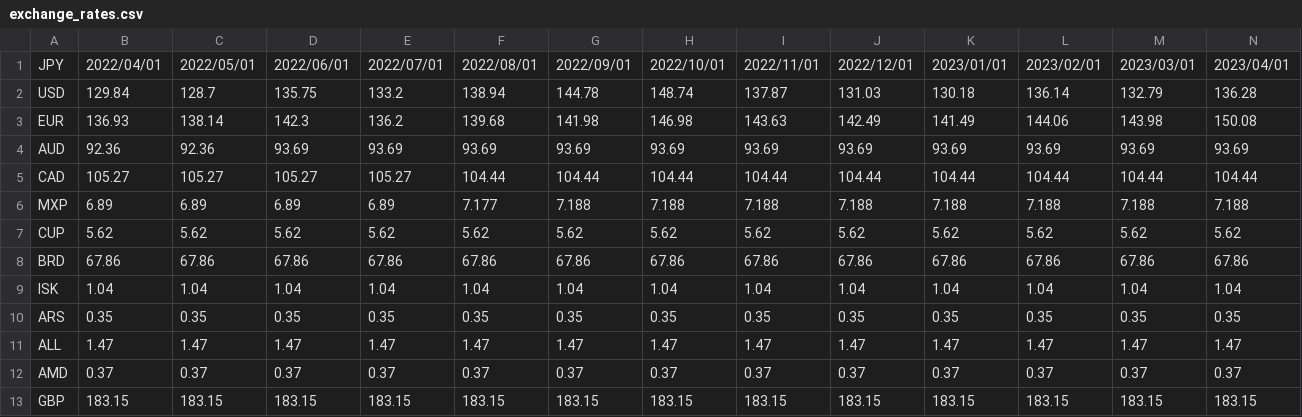
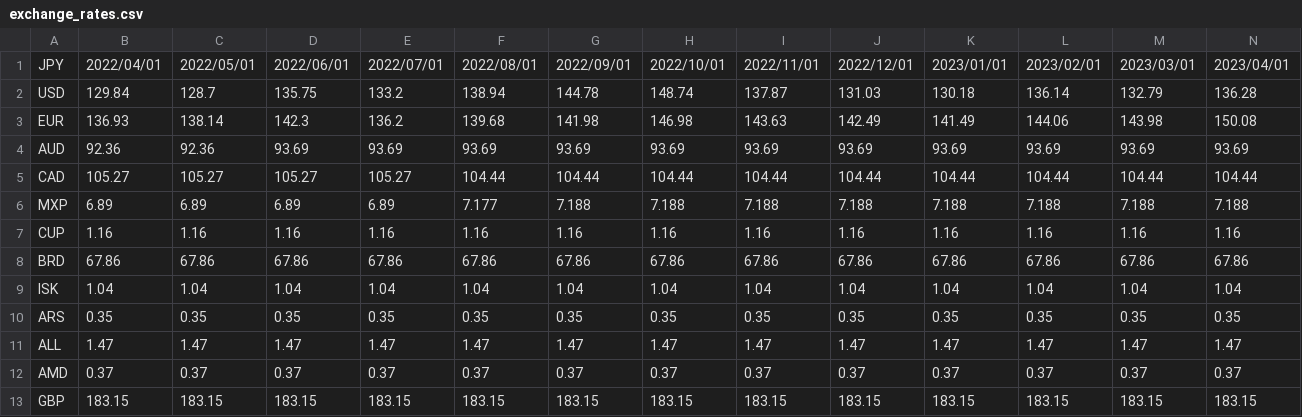
Before and after one commit to yomai-hiyashidewa/WorldTravelingLogger, a CSV file: documents/English/exchange_rates.csv, drawn as a sheet; only a part is shown; removed rows and columns are numbered as before the commit, all else as after; rows hold the shown columns only; the diff names each change by its address in the sheet, - before the commit and + after, or states it on an @@ line.

```diff
--- a/documents/English/exchange_rates.csv
+++ b/documents/English/exchange_rates.csv
-row 7: CUP | 5.62 | 5.62 | 5.62 | 5.62 | 5.62 | 5.62 | 5.62 | 5.62 | 5.62 | 5.62 | 5.62 | 5.62 | 5.62
+row 7: CUP | 1.16 | 1.16 | 1.16 | 1.16 | 1.16 | 1.16 | 1.16 | 1.16 | 1.16 | 1.16 | 1.16 | 1.16 | 1.16
```
Also changed, not shown: documents/English/accomodations.csv, documents/English/sightseeing.csv.
